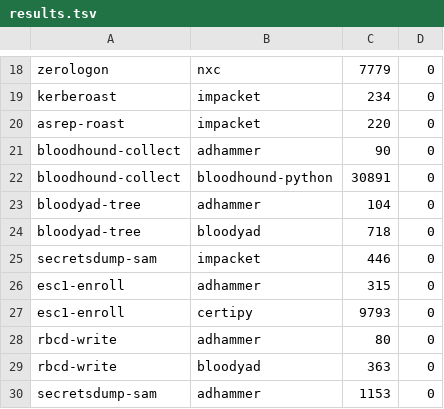
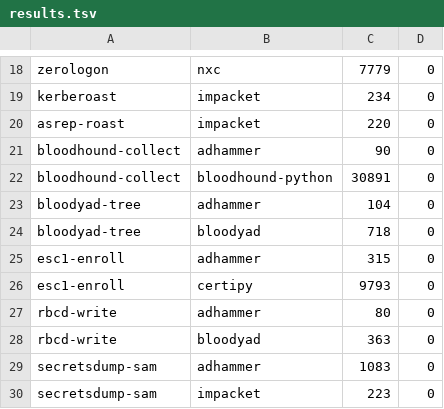
Before and after one commit to icedracon/adhammer, a TSV file: bench/results.tsv, drawn as a sheet; only a part is shown, gaps mark what is left out.

Commit message:
perf(secretsdump): share HKLM handle across bootkey+SAM+LSA path
Adds bootkey_via_rrp_hklm / dump_sam_via_rrp_hklm / dump_lsa_via_rrp_hklm
variants taking a caller-owned Hkey; the CLI opens HKLM once and threads
it through all three, saving 4 RPC roundtrips (2× open + 2× close).

Numbers on Server 2022 (best-of-3, live):
  adhammer 1083 ms  (was 1153 ms)
  impacket  223 ms  (fresh baseline)
Ratio: 4.9× — remaining gap is per-request latency for the ~50 sealed
RPC roundtrips the SAM+LSA path needs; pipelining CloseKey (fire-and-
forget via a raw SMB WRITE, not TRANSCEIVE) is the next optimization.

```diff
--- a/bench/results.tsv
+++ b/bench/results.tsv
@@ -24,3 +24,2 @@ bloodyad-tree	adhammer	104	0
 bloodyad-tree	bloodyad	718	0
-secretsdump-sam	impacket	446	0
 esc1-enroll	adhammer	315	0
@@ -29,2 +28,3 @@ rbcd-write	adhammer	80	0
 rbcd-write	bloodyad	363	0
-secretsdump-sam	adhammer	1153	0
+secretsdump-sam	adhammer	1083	0
+secretsdump-sam	impacket	223	0
```
Also changed, not shown: 5 other files.
